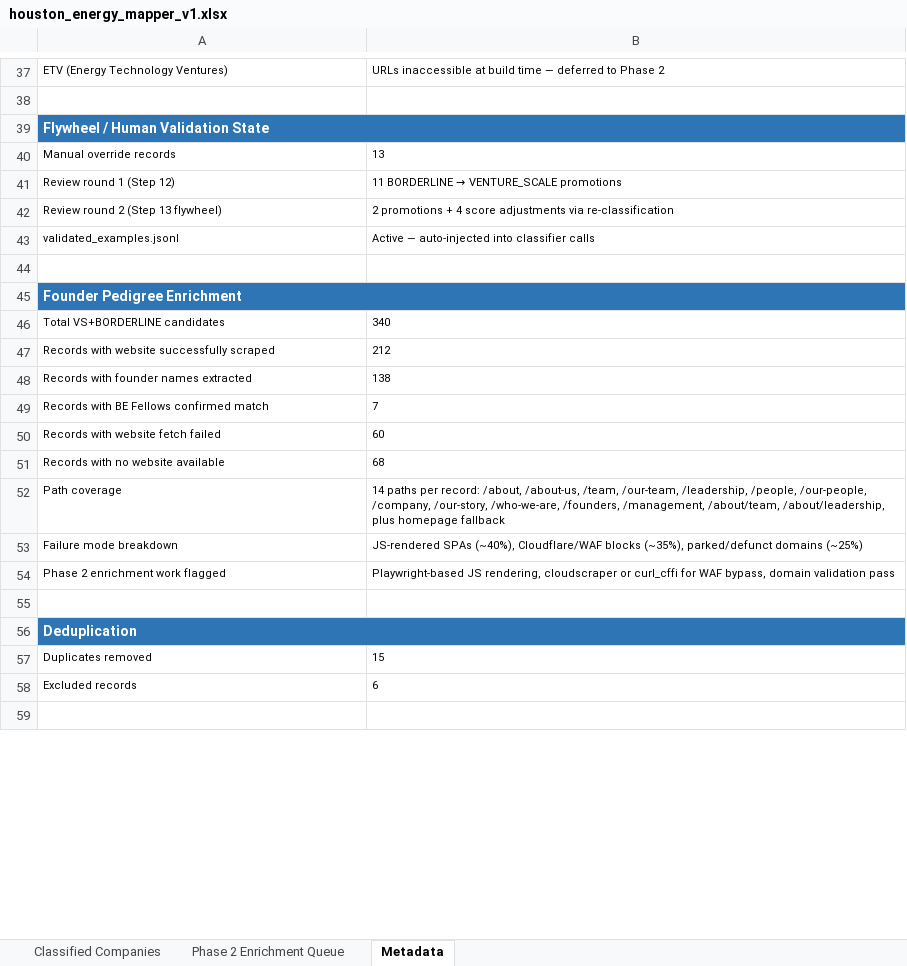
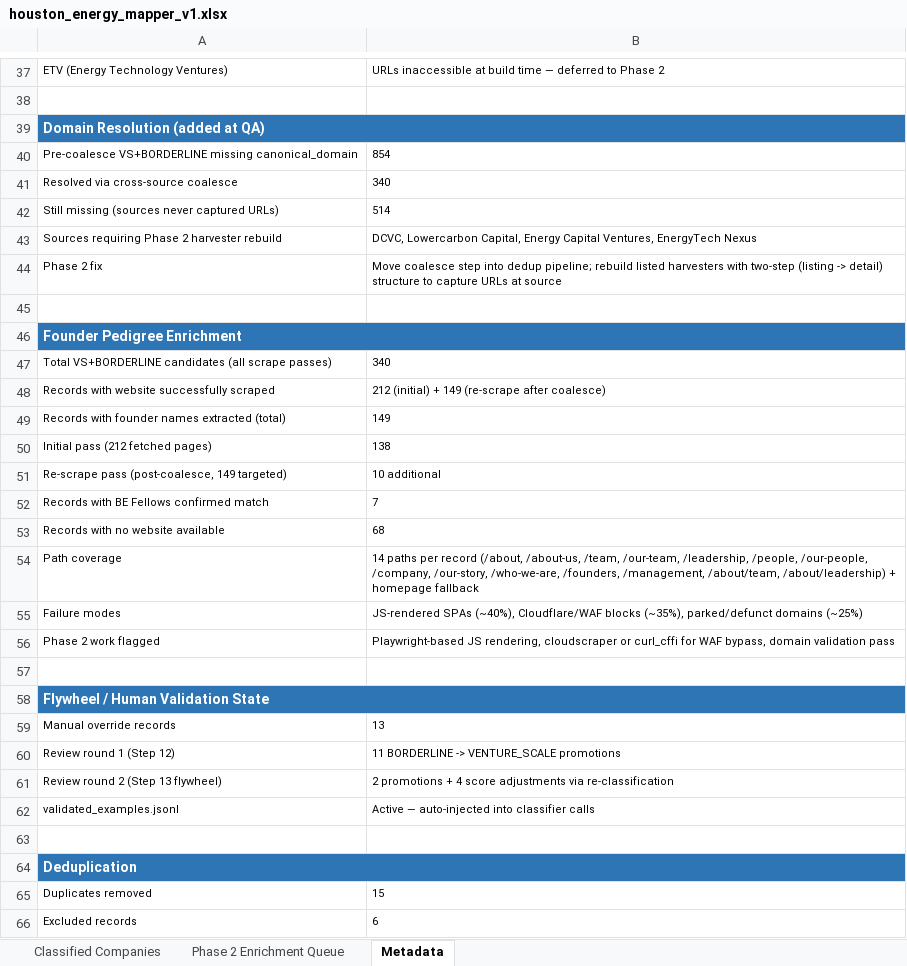
Before and after one commit to isaiahtsau/houston-energy-mapper, an Excel workbook: data/exports/houston_energy_mapper_v1.xlsx, sheet Metadata, drawn as a sheet; only a part is shown, gaps mark what is left out; the shorter side is filled out with more unchanged rows; values as stored, in another font and other column widths than the file's, no borders; removed rows and columns are numbered as before the commit, all else as after; the diff covers the shown part only; the diff names each change by its address in the sheet, - before the commit and + after, or states it on an @@ line.

```diff
--- a/data/exports/houston_energy_mapper_v1.xlsx (sheet Metadata)
+++ b/data/exports/houston_energy_mapper_v1.xlsx (sheet Metadata)
+row 39: Domain Resolution (added at QA)
+row 40: Pre-coalesce VS+BORDERLINE missing canonical_domain | 854
+row 41: Resolved via cross-source coalesce | 340
+row 42: Still missing (sources never captured URLs) | 514
+row 43: Sources requiring Phase 2 harvester rebuild | DCVC, Lowercarbon Capital, Energy Capital Ventures, EnergyTech Nexus
+row 44: Phase 2 fix | Move coalesce step into dedup pipeline; rebuild listed harvesters with two-step (listing -> detail) structure to capture URLs at source
+row 45: (empty)
@@ row 45 moved to row 46: Founder Pedigree Enrichment @@
+row 47: Total VS+BORDERLINE candidates (all scrape passes) | 340
+row 48: Records with website successfully scraped | 212 (initial) + 149 (re-scrape after coalesce)
+row 49: Records with founder names extracted (total) | 149
+row 50: Initial pass (212 fetched pages) | 138
+row 51: Re-scrape pass (post-coalesce, 149 targeted) | 10 additional
@@ row 49 moved to row 52: Records with BE Fellows confirmed match @@
@@ row 51 moved to row 53: Records with no website available @@
+row 54: Path coverage | 14 paths per record (/about, /about-us, /team, /our-team, /leadership, /people, /our-people, /company, /our-story, /who-we-are, /founders, /management, /about/team, /about/leadership) + homepage fallback
+row 55: Failure modes | JS-rendered SPAs (~40%), Cloudflare/WAF blocks (~35%), parked/defunct domains (~25%)
+row 56: Phase 2 work flagged | Playwright-based JS rendering, cloudscraper or curl_cffi for WAF bypass, domain validation pass
+row 57: (empty)
@@ B60: 11 BORDERLINE → VENTURE_SCALE promotions → 11 BORDERLINE -> VENTURE_SCALE promotions @@
-row 44: (empty)
-row 46: Total VS+BORDERLINE candidates | 340
-row 47: Records with website successfully scraped | 212
-row 48: Records with founder names extracted | 138
-row 50: Records with website fetch failed | 60
-row 52: Path coverage | 14 paths per record: /about, /about-us, /team, /our-team, /leadership, /people, /our-people, /company, /our-story, /who-we-are, /founders, /management, /about/team, /about/leadership, plus homepage fallback
-row 53: Failure mode breakdown | JS-rendered SPAs (~40%), Cloudflare/WAF blocks (~35%), parked/defunct domains (~25%)
-row 54: Phase 2 enrichment work flagged | Playwright-based JS rendering, cloudscraper or curl_cffi for WAF bypass, domain validation pass
```
Also changed, not shown: 9 edited cells elsewhere in this sheet, sheet Classified Companies, 4 other files.
